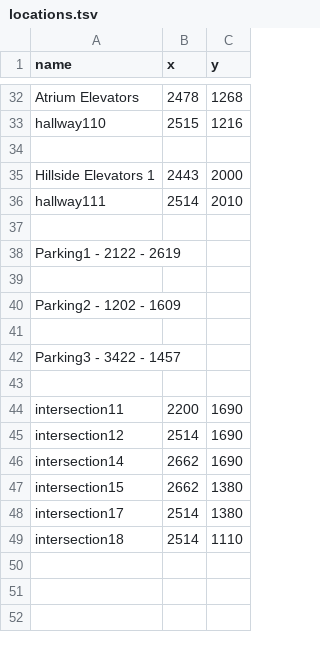
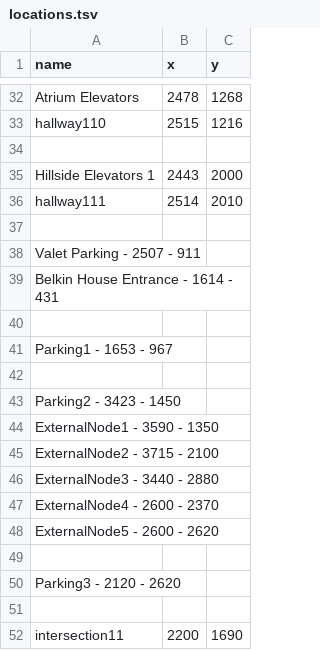
Before and after one commit to SoftEngTeamC/FaulknerMap2, a TSV file: src/main/resources/data/floor1/locations.tsv, drawn as a sheet; only a part is shown, gaps mark what is left out; the shorter side is filled out with more unchanged rows.

```diff
--- a/src/main/resources/data/floor1/locations.tsv
+++ b/src/main/resources/data/floor1/locations.tsv
@@ -37,7 +37,15 @@ hallway111	2514	2010
 
-Parking1 - 2122 - 2619
+Valet Parking - 2507 - 911
+Belkin House Entrance - 1614 - 431
 
-Parking2 - 1202 - 1609
+Parking1 - 1653 - 967
 
-Parking3 - 3422 - 1457
+Parking2 - 3423 - 1450
+ExternalNode1 - 3590 - 1350
+ExternalNode2 - 3715 - 2100
+ExternalNode3 - 3440 - 2880
+ExternalNode4 - 2600 - 2370
+ExternalNode5 - 2600 - 2620
+
+Parking3 - 2120 - 2620
 
```
Also changed, not shown: src/main/resources/data/floor1/edges.tsv, 7 other files.
